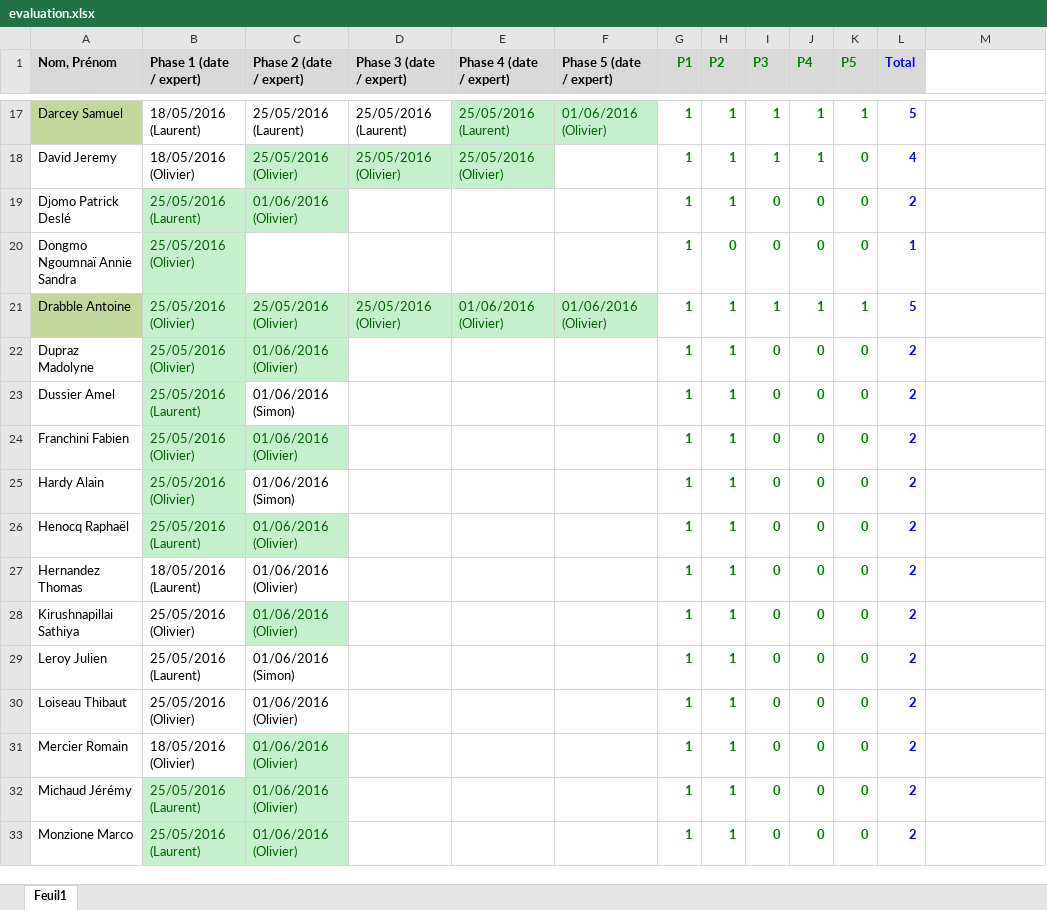
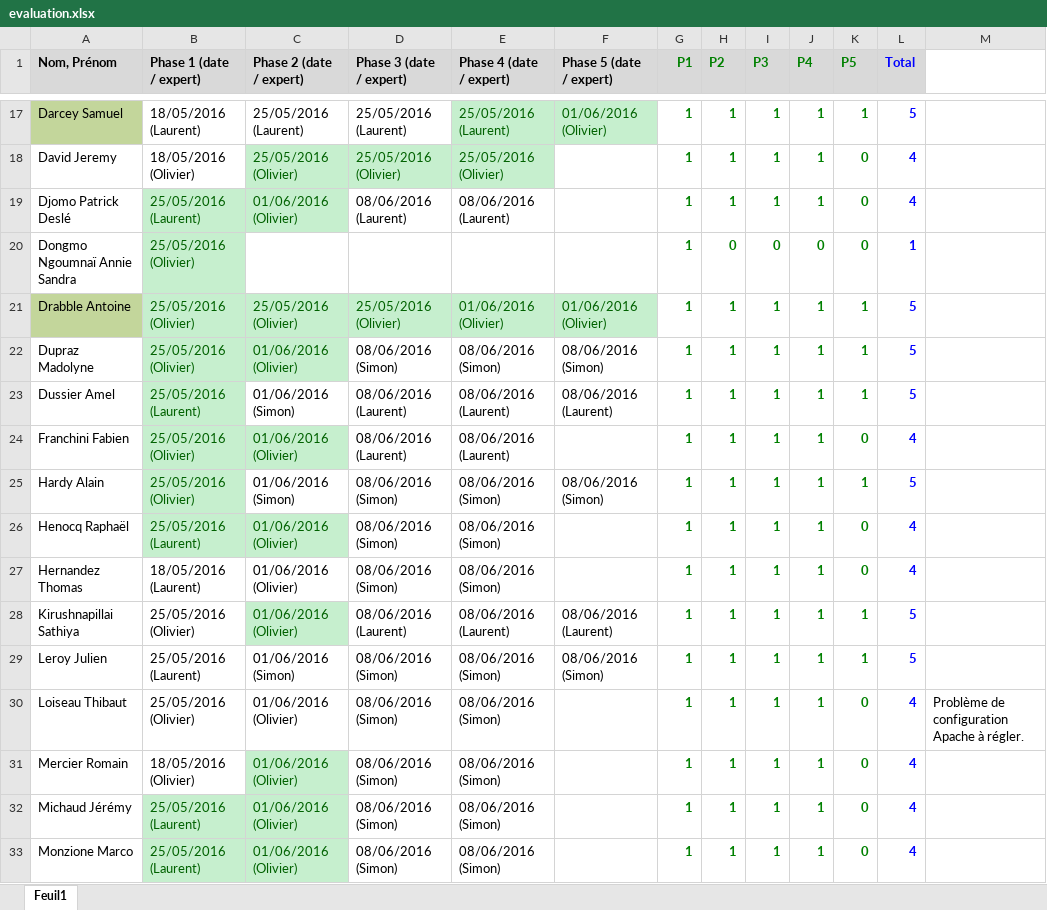
Before and after one commit to xav21/Teaching-HEIGVD-RES-2017-Labo-HTTPInfra, an Excel workbook: evaluation/evaluation.xlsx, sheet Feuil1, drawn as a sheet; only a part is shown, gaps mark what is left out; values as stored, in another font and other column widths than the file's, no borders; conditional formats not drawn; the diff covers the shown part only; the diff names each change by its address in the sheet, - before the commit and + after, or states it on an @@ line.

```diff
--- a/evaluation/evaluation.xlsx (sheet Feuil1)
+++ b/evaluation/evaluation.xlsx (sheet Feuil1)
-D19 (Phase 3 (date / expert)): (empty)
+D19 (Phase 3 (date / expert)): 08/06/2016 (Laurent)
-E19 (Phase 4 (date / expert)): (empty)
+E19 (Phase 4 (date / expert)): 08/06/2016 (Laurent)
-I19 (P3): 0
+I19 (P3): 1
-J19 (P4): 0
+J19 (P4): 1
-L19 (Total): 2
+L19 (Total): 4
-D22 (Phase 3 (date / expert)): (empty)
+D22 (Phase 3 (date / expert)): 08/06/2016 (Simon)
-E22 (Phase 4 (date / expert)): (empty)
+E22 (Phase 4 (date / expert)): 08/06/2016 (Simon)
-F22 (Phase 5 (date / expert)): (empty)
+F22 (Phase 5 (date / expert)): 08/06/2016 (Simon)
-I22:I33 (P3): 0
+I22:I33 (P3): 1
-J22:J33 (P4): 0
+J22:J33 (P4): 1
-K22:K23 (P5): 0
+K22:K23 (P5): 1
-L22:L23 (Total): 2
+L22:L23 (Total): 5
-D23:D24 (Phase 3 (date / expert)): (empty)
+D23:D24 (Phase 3 (date / expert)): 08/06/2016 (Laurent)
-E23:E24 (Phase 4 (date / expert)): (empty)
+E23:E24 (Phase 4 (date / expert)): 08/06/2016 (Laurent)
-F23 (Phase 5 (date / expert)): (empty)
+F23 (Phase 5 (date / expert)): 08/06/2016 (Laurent)
-L24 (Total): 2
+L24 (Total): 4
-D25:D27 (Phase 3 (date / expert)): (empty)
+D25:D27 (Phase 3 (date / expert)): 08/06/2016 (Simon)
-E25:E27 (Phase 4 (date / expert)): (empty)
+E25:E27 (Phase 4 (date / expert)): 08/06/2016 (Simon)
-F25 (Phase 5 (date / expert)): (empty)
+F25 (Phase 5 (date / expert)): 08/06/2016 (Simon)
-K25 (P5): 0
+K25 (P5): 1
-L25 (Total): 2
+L25 (Total): 5
-L26:L27 (Total): 2
+L26:L27 (Total): 4
-D28 (Phase 3 (date / expert)): (empty)
+D28 (Phase 3 (date / expert)): 08/06/2016 (Laurent)
-E28 (Phase 4 (date / expert)): (empty)
+E28 (Phase 4 (date / expert)): 08/06/2016 (Laurent)
-F28 (Phase 5 (date / expert)): (empty)
+F28 (Phase 5 (date / expert)): 08/06/2016 (Laurent)
-K28:K29 (P5): 0
+K28:K29 (P5): 1
-L28:L29 (Total): 2
+L28:L29 (Total): 5
-D29:D33 (Phase 3 (date / expert)): (empty)
+D29:D33 (Phase 3 (date / expert)): 08/06/2016 (Simon)
-E29:E33 (Phase 4 (date / expert)): (empty)
+E29:E33 (Phase 4 (date / expert)): 08/06/2016 (Simon)
-F29 (Phase 5 (date / expert)): (empty)
+F29 (Phase 5 (date / expert)): 08/06/2016 (Simon)
-L30:L33 (Total): 2
+L30:L33 (Total): 4
-M30: (empty)
+M30: Problème de configuration Apache à régler.
```
Also changed, not shown: 166 edited cells elsewhere in this sheet.
